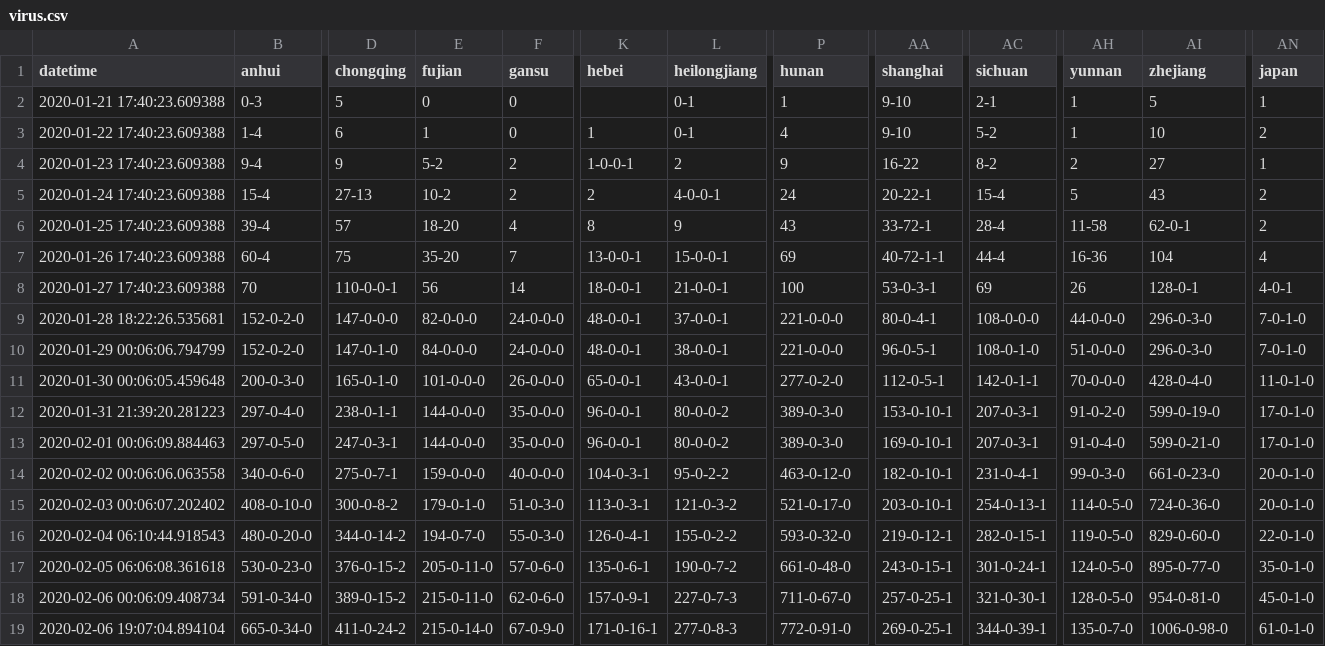
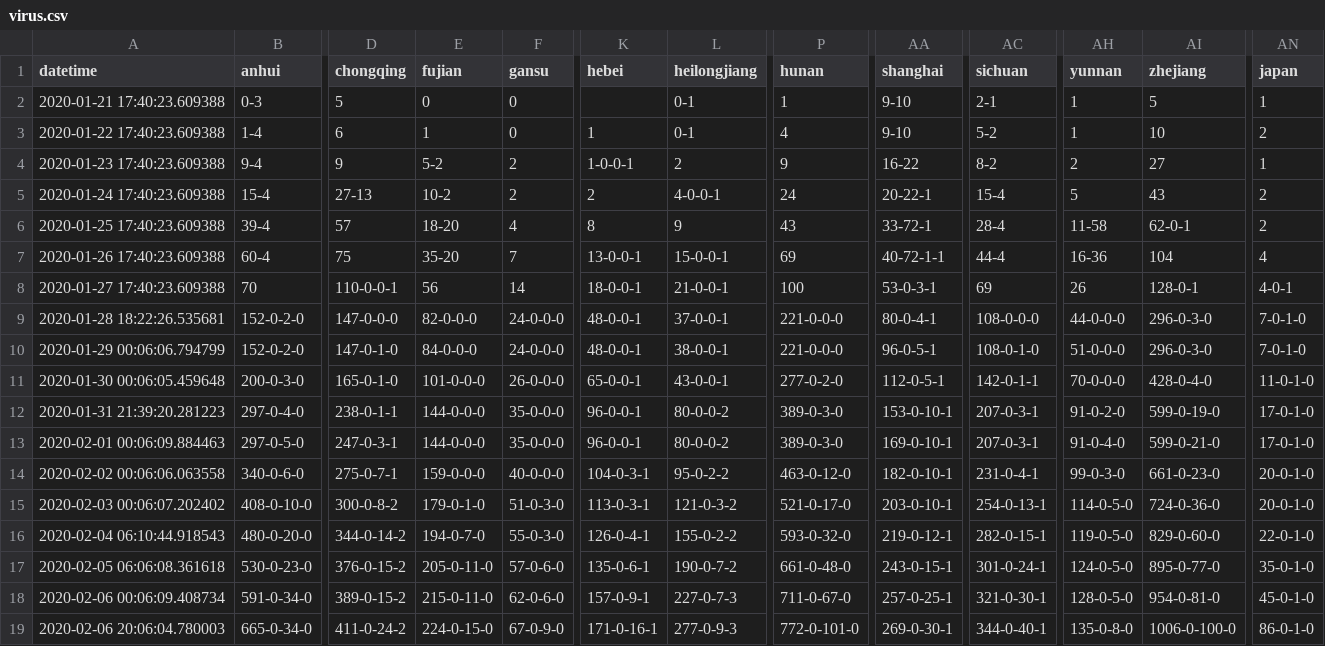
Before and after one commit to jakobzhao/virus, a CSV file: assets/virus.csv, drawn as a sheet; only a part is shown, gaps mark what is left out; the diff names each change by its address in the sheet, - before the commit and + after, or states it on an @@ line.

```diff
--- a/assets/virus.csv
+++ b/assets/virus.csv
-A19 (datetime): 2020-02-06 19:07:04.894104
+A19 (datetime): 2020-02-06 20:06:04.780003
-E19 (fujian): 215-0-14-0
+E19 (fujian): 224-0-15-0
-L19 (heilongjiang): 277-0-8-3
+L19 (heilongjiang): 277-0-9-3
-P19 (hunan): 772-0-91-0
+P19 (hunan): 772-0-101-0
-AA19 (shanghai): 269-0-25-1
+AA19 (shanghai): 269-0-30-1
-AC19 (sichuan): 344-0-39-1
+AC19 (sichuan): 344-0-40-1
-AH19 (yunnan): 135-0-7-0
+AH19 (yunnan): 135-0-8-0
-AI19 (zhejiang): 1006-0-98-0
+AI19 (zhejiang): 1006-0-100-0
-AN19 (japan): 61-0-1-0
+AN19 (japan): 86-0-1-0
```
Also changed, not shown: 1 other file.
